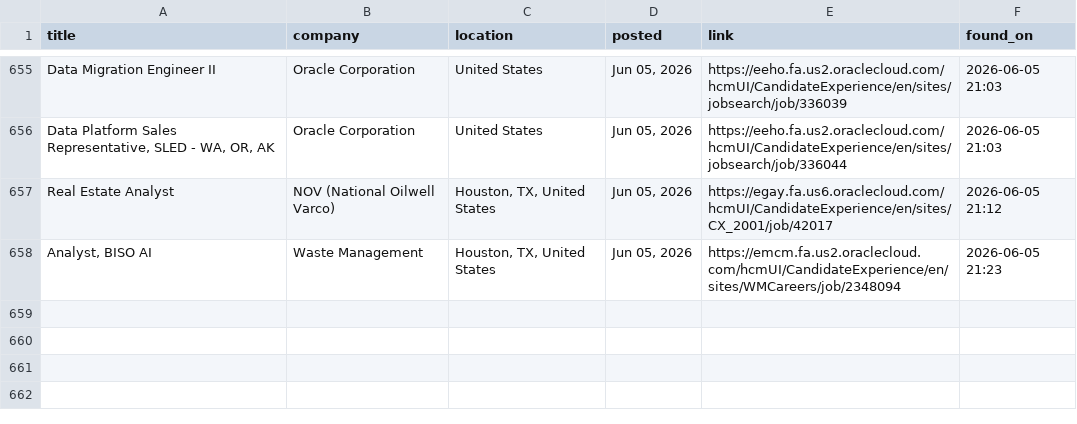
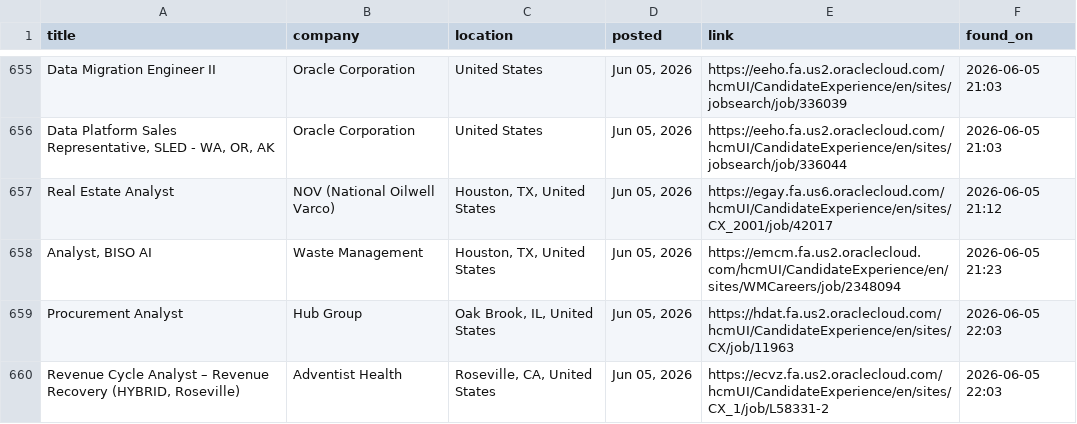
Before and after one commit to OzSpidey/Job_Automation, a CSV file: csv/oracle_jobs_all_b1.csv, drawn as a sheet; only a part is shown, gaps mark what is left out.

```diff
--- a/csv/oracle_jobs_all_b1.csv
+++ b/csv/oracle_jobs_all_b1.csv
@@ -658 +658,3 @@ Real Estate Analyst,NOV (National Oilwell Varco),"Houston, TX, United States","J
 "Analyst, BISO AI",Waste Management,"Houston, TX, United States","Jun 05, 2026",https://emcm.fa.us2.oraclecloud.com/hcmUI/CandidateExperience/en/sites/WMCareers/job/2348094,2026-06-05 21:23
+Procurement Analyst,Hub Group,"Oak Brook, IL, United States","Jun 05, 2026",https://hdat.fa.us2.oraclecloud.com/hcmUI/CandidateExperience/en/sites/CX/job/11963,2026-06-05 22:03
+"Revenue Cycle Analyst – Revenue Recovery (HYBRID, Roseville)",Adventist Health,"Roseville, CA, United States","Jun 05, 2026",https://ecvz.fa.us2.oraclecloud.com/hcmUI/CandidateExperience/en/sites/CX_1/job/L58331-2,2026-06-05 22:03
```
Also changed, not shown: 1 other file.
